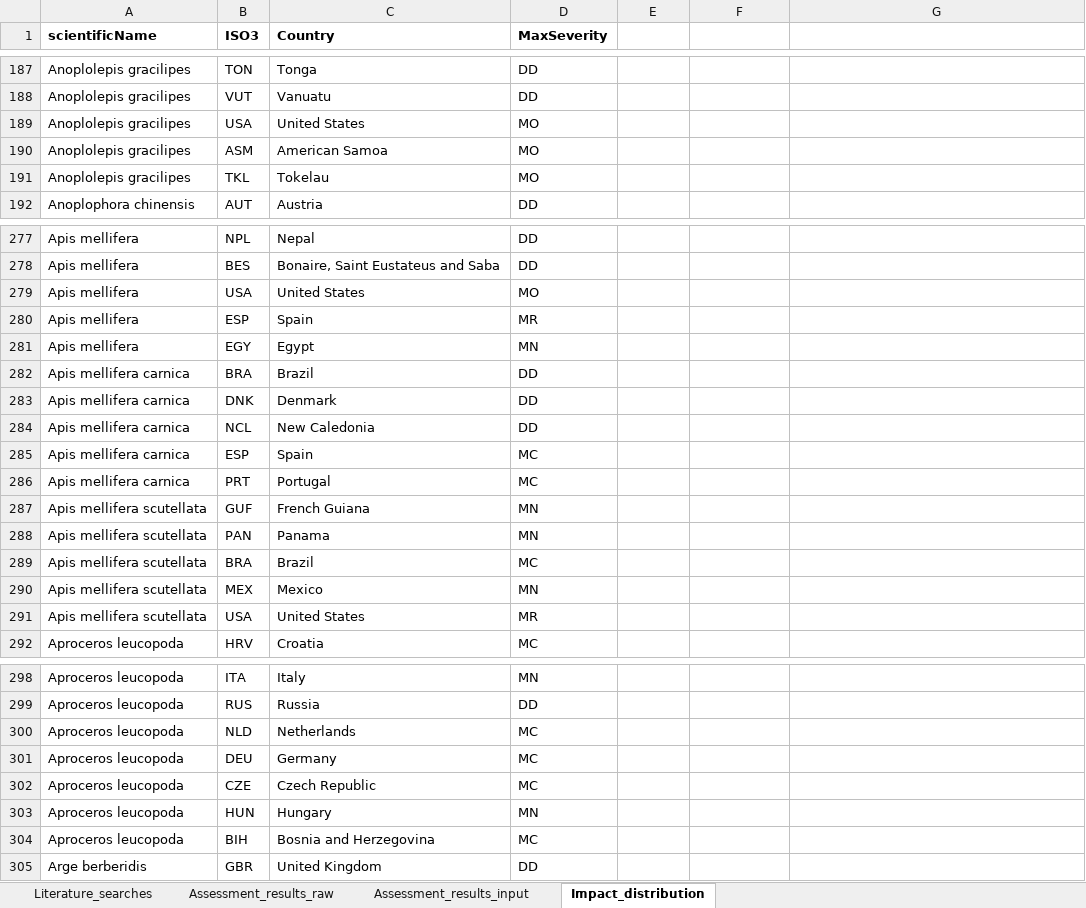
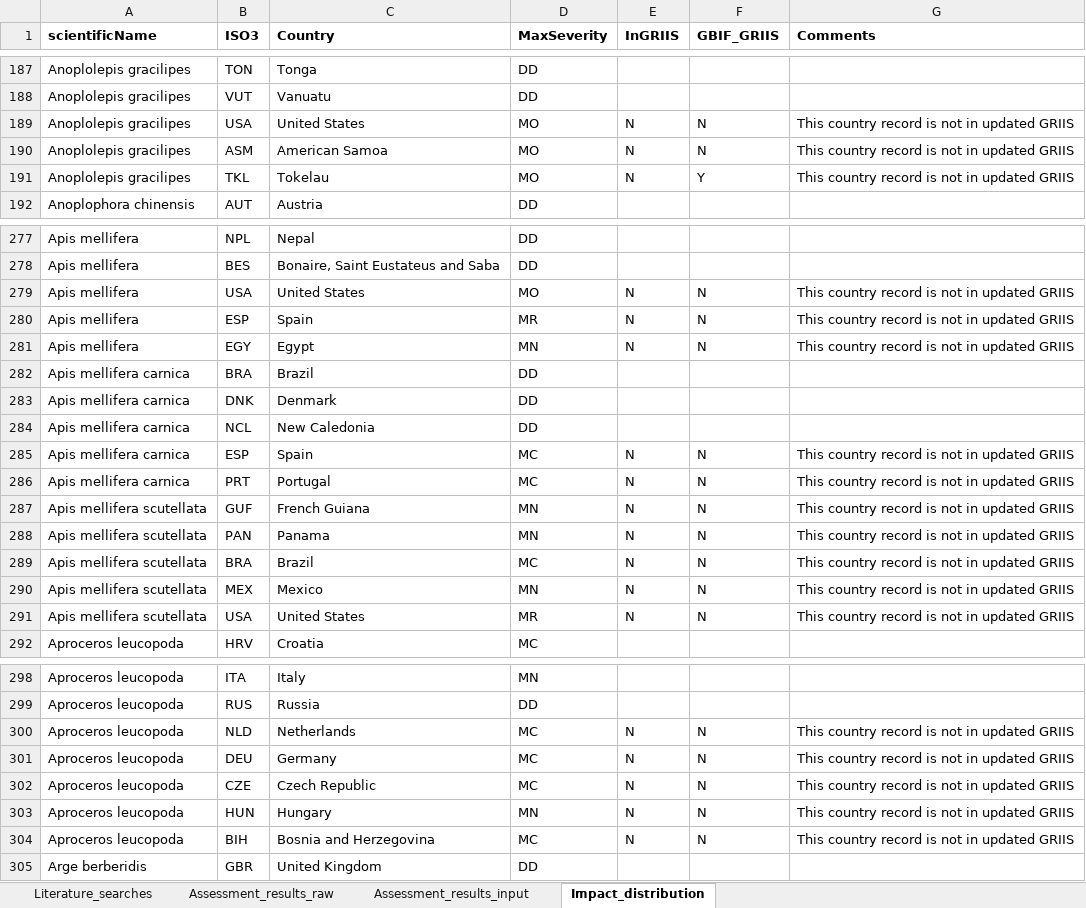
Before and after one commit to DavidAClarke/Impacts_invasive_insects, an Excel workbook: Data/Assessment_information_FINAL.xlsx, sheet Impact_distribution, drawn as a sheet; only a part is shown, gaps mark what is left out; values as stored, in another font and other column widths than the file's, no borders; the diff covers the shown part only; the diff names each change by its address in the sheet, - before the commit and + after, or states it on an @@ line.

```diff
--- a/Data/Assessment_information_FINAL.xlsx (sheet Impact_distribution)
+++ b/Data/Assessment_information_FINAL.xlsx (sheet Impact_distribution)
-E1: (empty)
+E1: InGRIIS
-F1: (empty)
+F1: GBIF_GRIIS
-G1: (empty)
+G1: Comments
-E189:E191 (InGRIIS): (empty)
+E189:E191 (InGRIIS): N
-F189:F190 (GBIF_GRIIS): (empty)
+F189:F190 (GBIF_GRIIS): N
-G189:G191 (Comments): (empty)
+G189:G191 (Comments): This country record is not in updated GRIIS
-F191 (GBIF_GRIIS): (empty)
+F191 (GBIF_GRIIS): Y
-E279:E281 (InGRIIS): (empty)
+E279:E281 (InGRIIS): N
-F279:F281 (GBIF_GRIIS): (empty)
+F279:F281 (GBIF_GRIIS): N
-G279:G281 (Comments): (empty)
+G279:G281 (Comments): This country record is not in updated GRIIS
-E285:E291 (InGRIIS): (empty)
+E285:E291 (InGRIIS): N
-F285:F291 (GBIF_GRIIS): (empty)
+F285:F291 (GBIF_GRIIS): N
-G285:G291 (Comments): (empty)
+G285:G291 (Comments): This country record is not in updated GRIIS
-E300:E304 (InGRIIS): (empty)
+E300:E304 (InGRIIS): N
-F300:F304 (GBIF_GRIIS): (empty)
+F300:F304 (GBIF_GRIIS): N
-G300:G304 (Comments): (empty)
+G300:G304 (Comments): This country record is not in updated GRIIS
```
Also changed, not shown: 331 edited cells elsewhere in this sheet, sheet Assessment_results_input, hidden cells.
